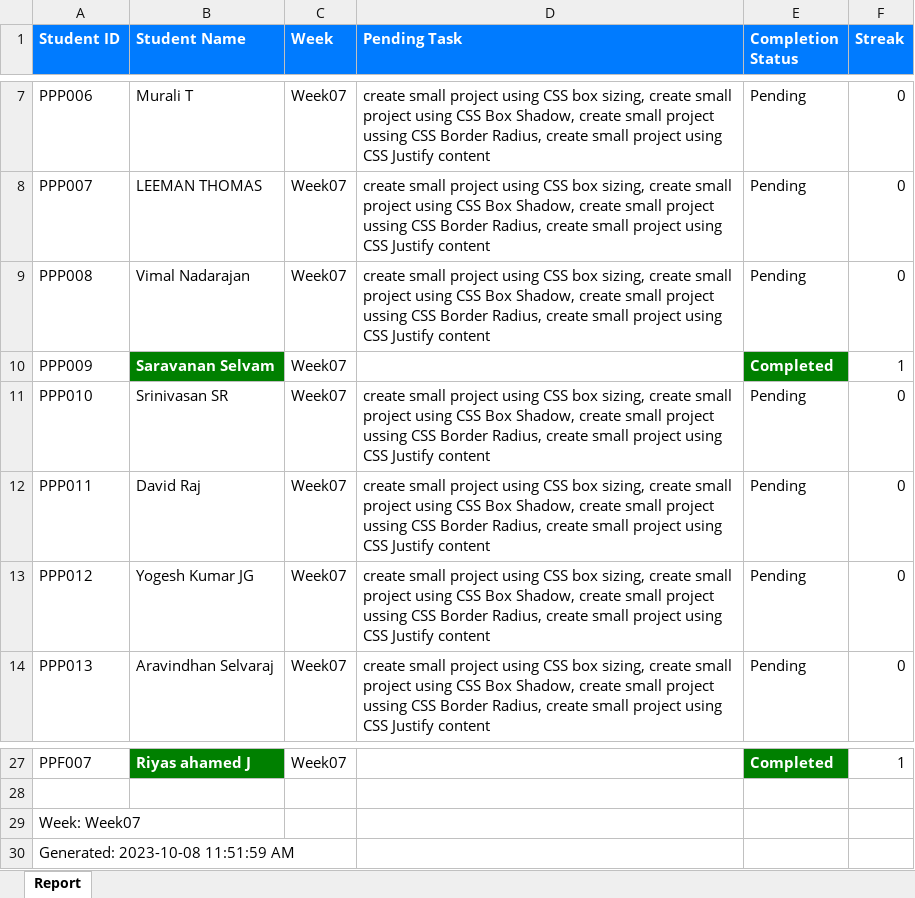
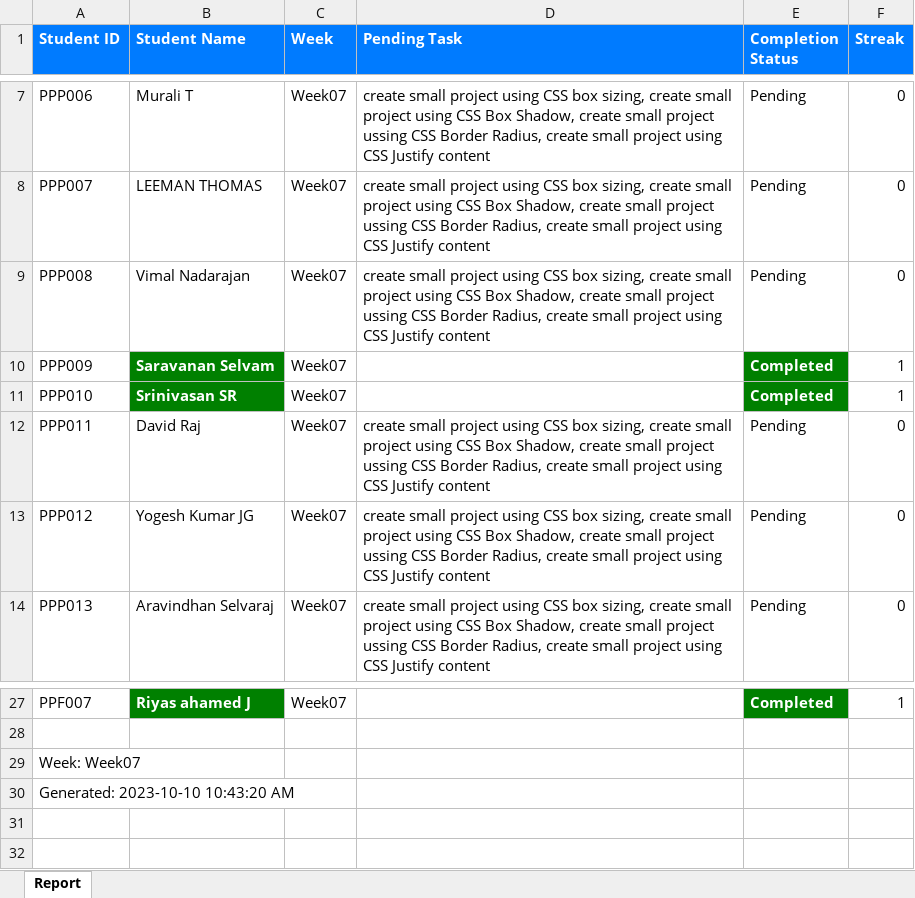
Before and after one commit to NeejaViju/StudentsReport, an Excel workbook: Reports/Week07_report.xlsx, sheet Report, drawn as a sheet; only a part is shown, gaps mark what is left out; values as stored, in another font and other column widths than the file's, no borders; the diff names each change by its address in the sheet, - before the commit and + after, or states it on an @@ line.

```diff
--- a/Reports/Week07_report.xlsx (sheet Report)
+++ b/Reports/Week07_report.xlsx (sheet Report)
@@ B11 fill: none → #008000, bold: off → on, text colour: black → #FFFFFF @@
-D11 (Pending Task): create small project using CSS box sizing, create small project using CSS Box Shadow, create small project ussing CSS Border Radius, create small project using CSS Justify content
+D11 (Pending Task): (empty)
-E11 (Completion Status): Pending
+E11 (Completion Status): Completed
@@ E11 fill: none → #008000, bold: off → on, text colour: black → #FFFFFF @@
-F11 (Streak): 0
+F11 (Streak): 1
-A30 (Student ID): Generated: 2023-10-08 11:51:59 AM
+A30 (Student ID): Generated: 2023-10-10 10:43:20 AM
```
Also changed, not shown: Reports/Week02_report.xlsx, Reports/Week04_report.xlsx, 6 other files.
